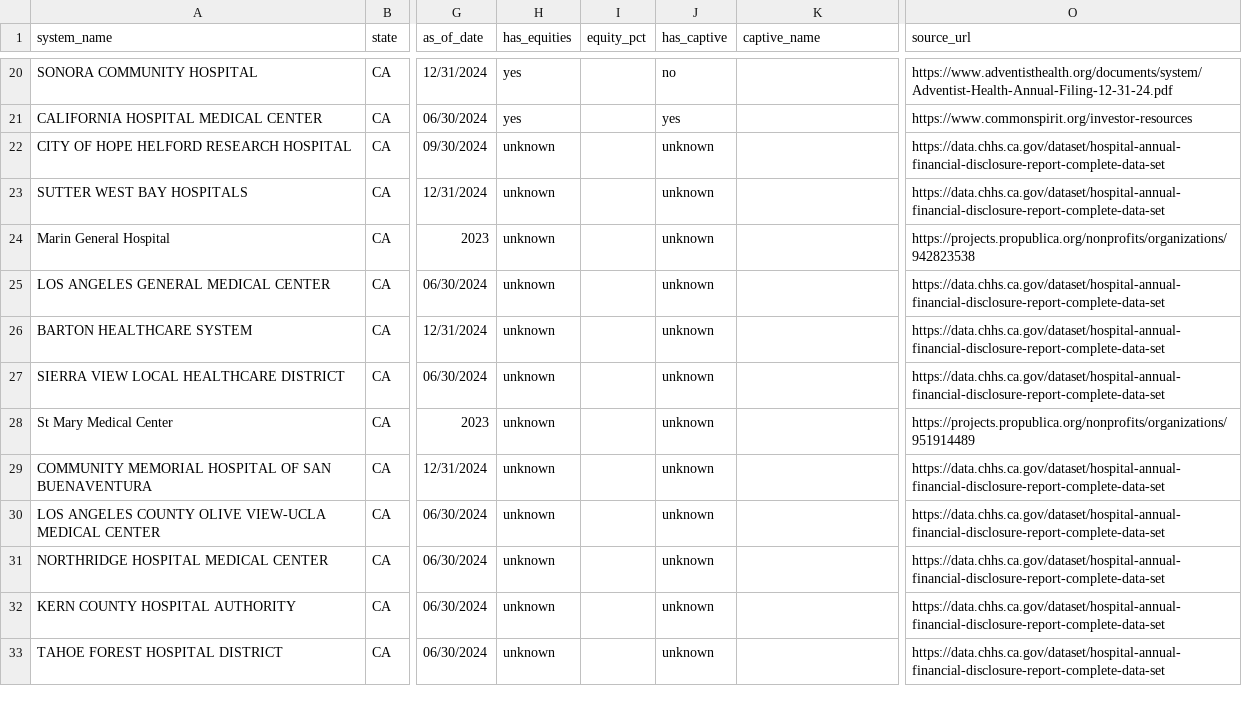
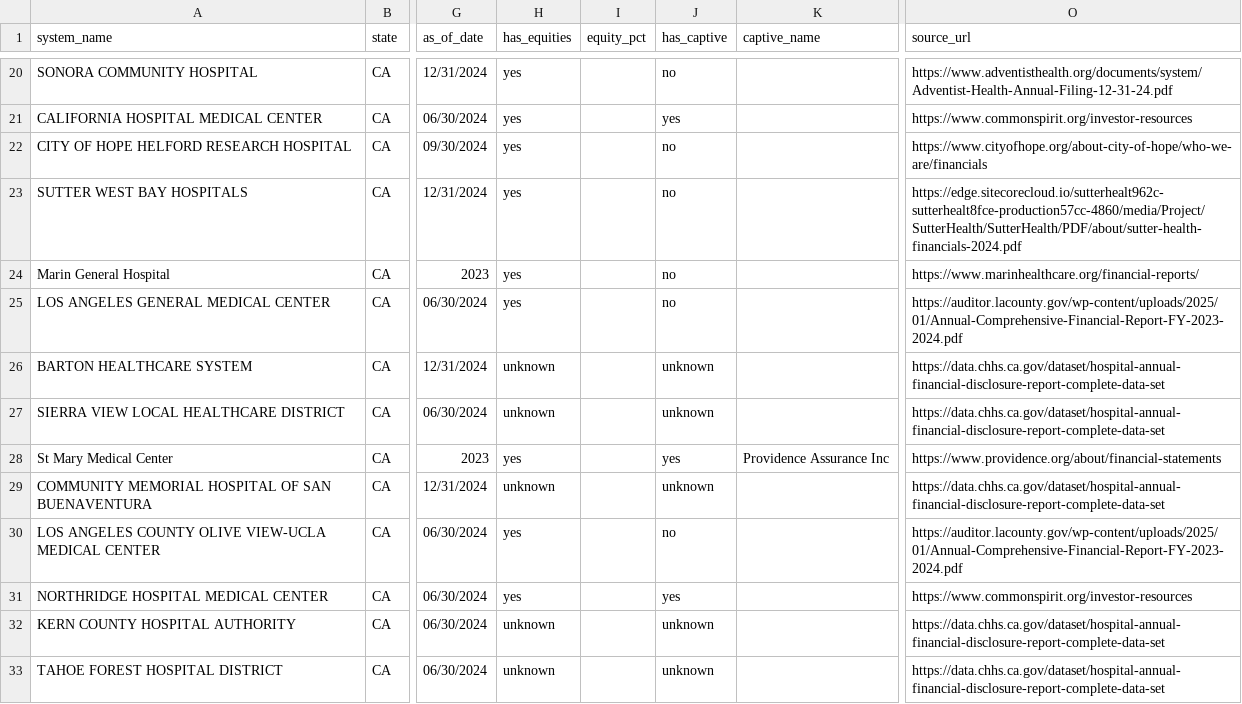
Before and after one commit to ryanwbookingzone/herbalife-form5500-research, a CSV file: quick_screen/quick_screen_tx_ca.csv, drawn as a sheet; only a part is shown, gaps mark what is left out; the diff names each change by its address in the sheet, - before the commit and + after, or states it on an @@ line.

```diff
--- a/quick_screen/quick_screen_tx_ca.csv
+++ b/quick_screen/quick_screen_tx_ca.csv
-H22:H25 (has_equities): unknown
+H22:H25 (has_equities): yes
-J22:J25 (has_captive): unknown
+J22:J25 (has_captive): no
-O22 (source_url): https://data.chhs.ca.gov/dataset/hospital-annual-financial-disclosure-report-complete-data-set
+O22 (source_url): https://www.cityofhope.org/about-city-of-hope/who-we-are/financials
-O23 (source_url): https://data.chhs.ca.gov/dataset/hospital-annual-financial-disclosure-report-complete-data-set
+O23 (source_url): https://edge.sitecorecloud.io/sutterhealt962c-sutterhealt8fce-production57cc-4860/media/Project/SutterHealth/SutterHealth/PDF/about/sutter-health-financials-2024.pdf
-O24 (source_url): https://projects.propublica.org/nonprofits/organizations/942823538
+O24 (source_url): https://www.marinhealthcare.org/financial-reports/
-O25 (source_url): https://data.chhs.ca.gov/dataset/hospital-annual-financial-disclosure-report-complete-data-set
+O25 (source_url): https://auditor.lacounty.gov/wp-content/uploads/2025/01/Annual-Comprehensive-Financial-Report-FY-2023-2024.pdf
-H28 (has_equities): unknown
+H28 (has_equities): yes
-J28 (has_captive): unknown
+J28 (has_captive): yes
-K28 (captive_name): (empty)
+K28 (captive_name): Providence Assurance Inc
-O28 (source_url): https://projects.propublica.org/nonprofits/organizations/951914489
+O28 (source_url): https://www.providence.org/about/financial-statements
-H30:H31 (has_equities): unknown
+H30:H31 (has_equities): yes
-J30 (has_captive): unknown
+J30 (has_captive): no
-O30 (source_url): https://data.chhs.ca.gov/dataset/hospital-annual-financial-disclosure-report-complete-data-set
+O30 (source_url): https://auditor.lacounty.gov/wp-content/uploads/2025/01/Annual-Comprehensive-Financial-Report-FY-2023-2024.pdf
-J31 (has_captive): unknown
+J31 (has_captive): yes
-O31 (source_url): https://data.chhs.ca.gov/dataset/hospital-annual-financial-disclosure-report-complete-data-set
+O31 (source_url): https://www.commonspirit.org/investor-resources
```
Also changed, not shown: 3 other files.
